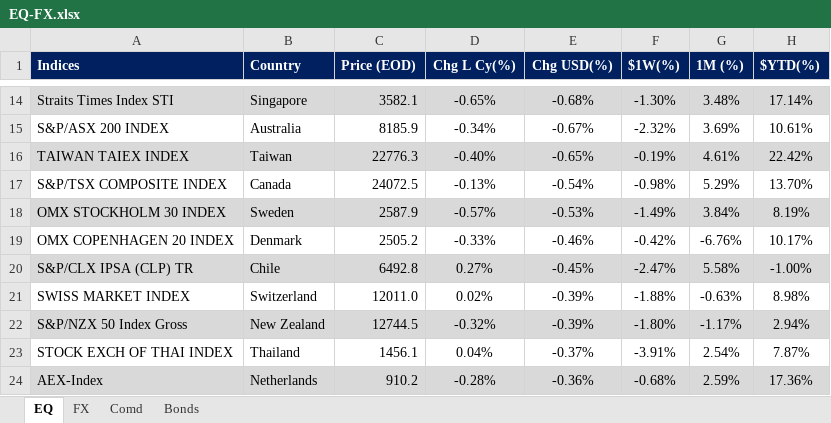
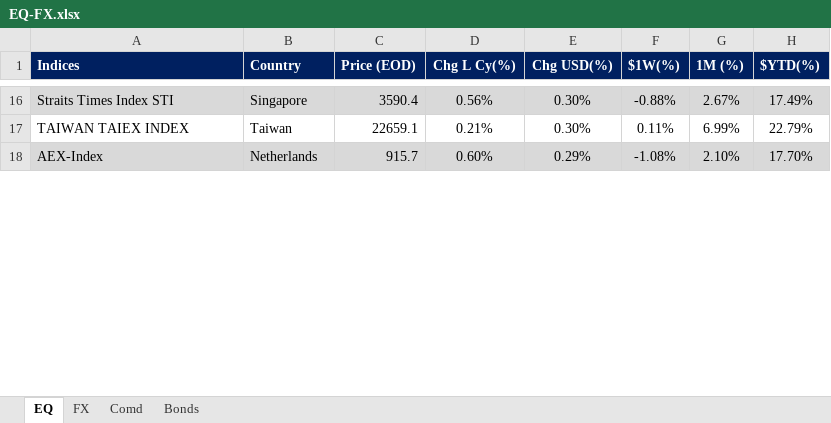
Before and after one commit to firstglobal123/fg-app, an Excel workbook: EQ-FX.xlsx, sheet EQ, drawn as a sheet; only a part is shown, gaps mark what is left out; values as stored, in another font and other column widths than the file's, no borders; conditional formats not drawn; removed rows and columns are numbered as before the commit, all else as after; the diff covers the shown part only; the diff names each change by its address in the sheet, - before the commit and + after, or states it on an @@ line.

```diff
--- a/EQ-FX.xlsx (sheet EQ)
+++ b/EQ-FX.xlsx (sheet EQ)
-C16 (Price (EOD)): 3582.1
+C16 (Price (EOD)): 3590.4
-D16 (Chg L Cy(%)): -0.65%
+D16 (Chg L Cy(%)): 0.56%
-E16 (Chg USD(%)): -0.68%
+E16 (Chg USD(%)): 0.30%
-F16 ($1W(%)): -1.30%
+F16 ($1W(%)): -0.88%
-G16 (1M (%)): 3.48%
+G16 (1M (%)): 2.67%
-H16 ($YTD(%)): 17.14%
+H16 ($YTD(%)): 17.49%
-row 15: S&P/ASX 200 INDEX | Australia | 8185.9 | -0.34% | -0.67% | -2.32% | 3.69% | 10.61%
-A17:H17 fill: #D9D9D9
+A17:H17 fill: none
-C17 (Price (EOD)): 22776.3
+C17 (Price (EOD)): 22659.1
-D17 (Chg L Cy(%)): -0.40%
+D17 (Chg L Cy(%)): 0.21%
-E17 (Chg USD(%)): -0.65%
+E17 (Chg USD(%)): 0.30%
-F17 ($1W(%)): -0.19%
+F17 ($1W(%)): 0.11%
-G17 (1M (%)): 4.61%
+G17 (1M (%)): 6.99%
-H17 ($YTD(%)): 22.42%
+H17 ($YTD(%)): 22.79%
-row 17: S&P/TSX COMPOSITE INDEX | Canada | 24072.5 | -0.13% | -0.54% | -0.98% | 5.29% | 13.70%
-row 18: OMX STOCKHOLM 30 INDEX | Sweden | 2587.9 | -0.57% | -0.53% | -1.49% | 3.84% | 8.19%
-row 19: OMX COPENHAGEN 20 INDEX | Denmark | 2505.2 | -0.33% | -0.46% | -0.42% | -6.76% | 10.17%
-row 20: S&P/CLX IPSA (CLP) TR | Chile | 6492.8 | 0.27% | -0.45% | -2.47% | 5.58% | -1.00%
-row 21: SWISS MARKET INDEX | Switzerland | 12011.0 | 0.02% | -0.39% | -1.88% | -0.63% | 8.98%
-row 22: S&P/NZX 50 Index Gross | New Zealand | 12744.5 | -0.32% | -0.39% | -1.80% | -1.17% | 2.94%
-row 23: STOCK EXCH OF THAI INDEX | Thailand | 1456.1 | 0.04% | -0.37% | -3.91% | 2.54% | 7.87%
-C18 (Price (EOD)): 910.2
+C18 (Price (EOD)): 915.7
-D18 (Chg L Cy(%)): -0.28%
+D18 (Chg L Cy(%)): 0.60%
-E18 (Chg USD(%)): -0.36%
+E18 (Chg USD(%)): 0.29%
-F18 ($1W(%)): -0.68%
+F18 ($1W(%)): -1.08%
-G18 (1M (%)): 2.59%
+G18 (1M (%)): 2.10%
-H18 ($YTD(%)): 17.36%
+H18 ($YTD(%)): 17.70%
```
Also changed, not shown: 27 added rows, 19 removed rows, 60 edited cells and cell formats elsewhere in this sheet, sheet FX, sheet Comd, sheet Bonds, formulas that keep their value.
